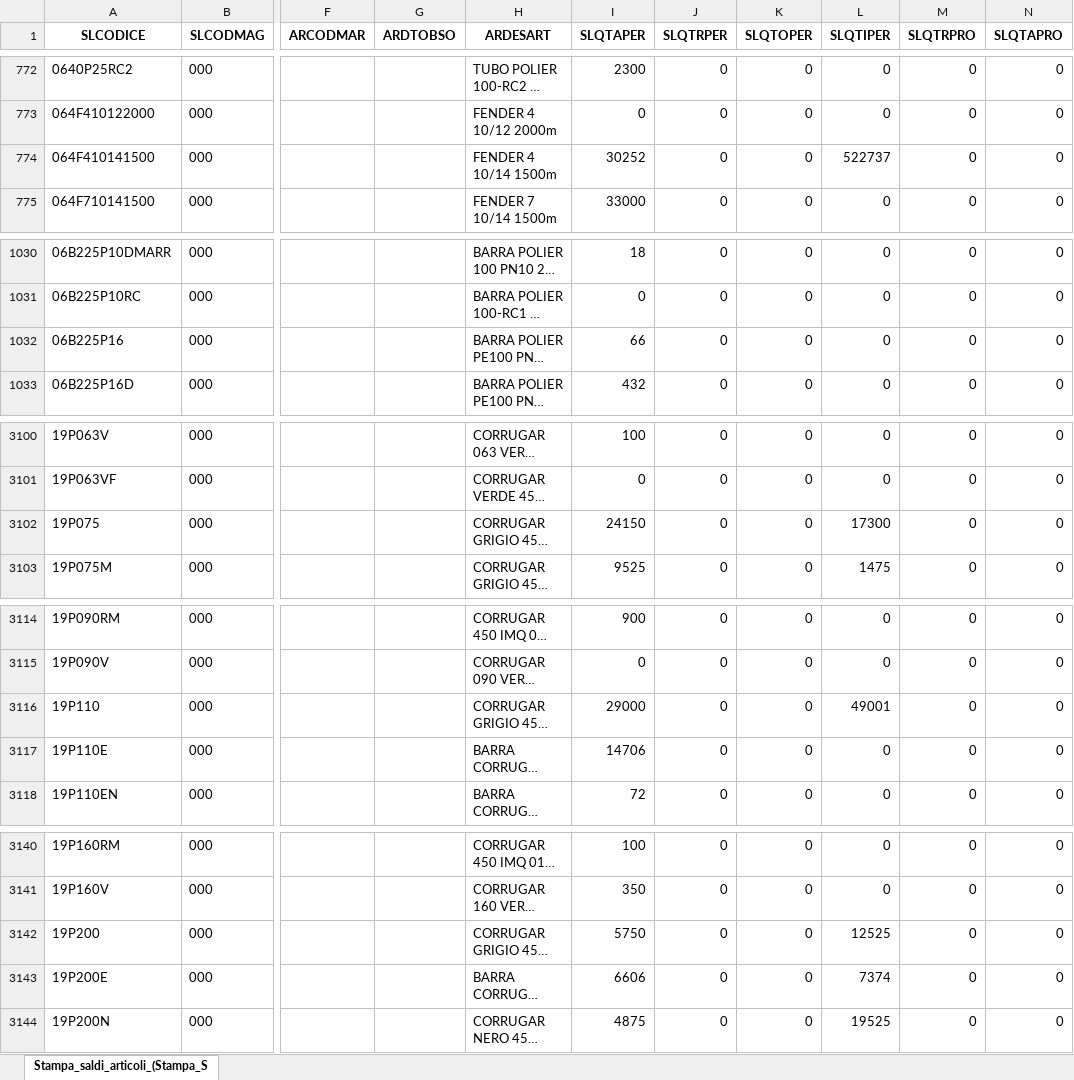
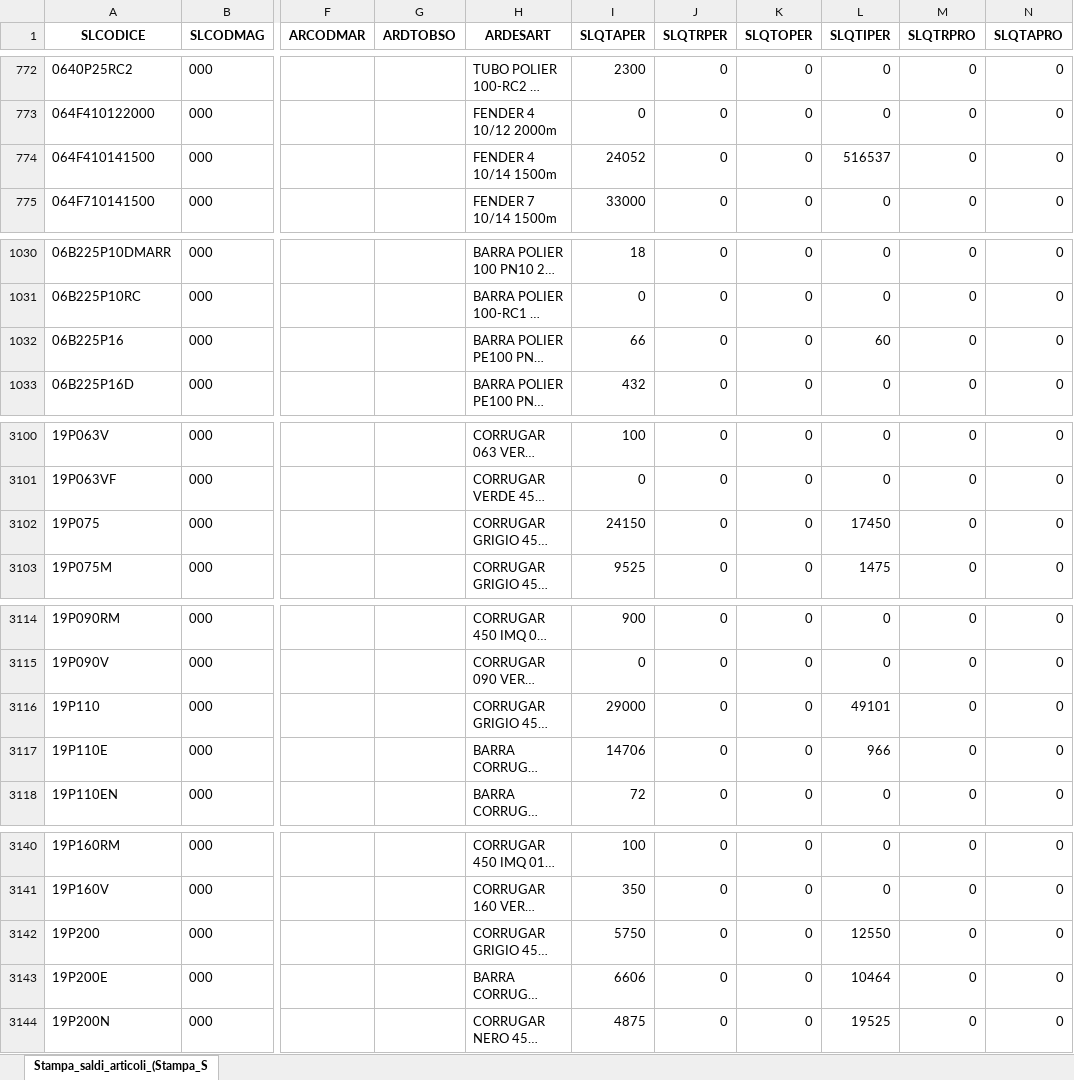
Before and after one commit to Riccini/giacenze-magazzino, an Excel workbook: Stampa_saldi_articoli_(Stampa_Saldi_Contabili_Articoli).xlsx, sheet Stampa_saldi_articoli_(Stampa_S, drawn as a sheet; only a part is shown, gaps mark what is left out; long unchanged cells end in …; values as stored, in another font and other column widths than the file's, no borders; the diff covers the shown part only; the diff names each change by its address in the sheet, - before the commit and + after, or states it on an @@ line.

Commit message:
Aggiornamento automatico 10/11/2026 08:44

```diff
--- a/Stampa_saldi_articoli_(Stampa_Saldi_Contabili_Articoli).xlsx (sheet Stampa_saldi_articoli_(Stampa_S)
+++ b/Stampa_saldi_articoli_(Stampa_Saldi_Contabili_Articoli).xlsx (sheet Stampa_saldi_articoli_(Stampa_S)
-I774 (SLQTAPER): 30252
+I774 (SLQTAPER): 24052
-L774 (SLQTIPER): 522737
+L774 (SLQTIPER): 516537
-L1032 (SLQTIPER): 0
+L1032 (SLQTIPER): 60
-L3102 (SLQTIPER): 17300
+L3102 (SLQTIPER): 17450
-L3116 (SLQTIPER): 49001
+L3116 (SLQTIPER): 49101
-L3117 (SLQTIPER): 0
+L3117 (SLQTIPER): 966
-L3142 (SLQTIPER): 12525
+L3142 (SLQTIPER): 12550
-L3143 (SLQTIPER): 7374
+L3143 (SLQTIPER): 10464
```
Also changed, not shown: 3 edited cells elsewhere in this sheet.
